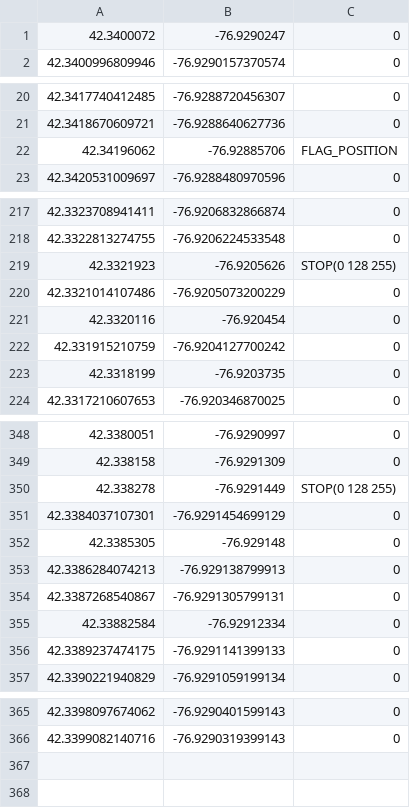
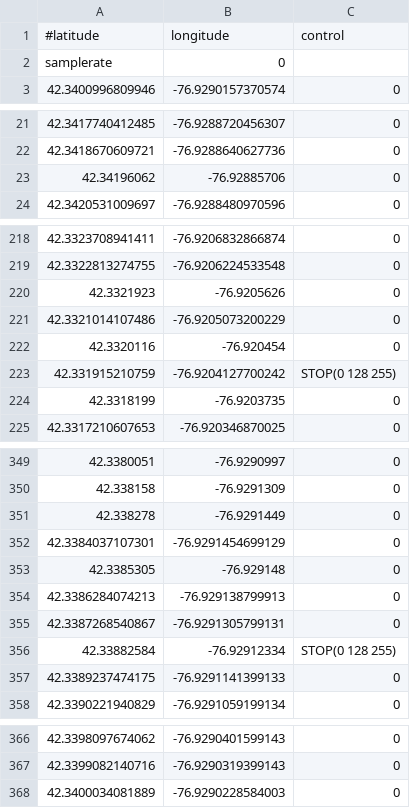
Before and after one commit to sspano01/RaceVoiceStudio, a CSV file: RaceVoice/bin/Release/Tracks/Watkins_Glen_Short.csv, drawn as a sheet; only a part is shown, gaps mark what is left out; the diff covers the shown part only.

Commit message:
fixup license for no check flag

```diff
--- a/RaceVoice/bin/Release/Tracks/Watkins_Glen_Short.csv
+++ b/RaceVoice/bin/Release/Tracks/Watkins_Glen_Short.csv
@@ -1,2 +1,3 @@
-42.3400072,-76.9290247,0
+#latitude,longitude,control
+samplerate,0
 42.3400996809946,-76.9290157370574,0
@@ -21,3 +22,3 @@
 42.3418670609721,-76.9288640627736,0
-42.34196062,-76.92885706,FLAG_POSITION
+42.34196062,-76.92885706,0
 42.3420531009697,-76.9288480970596,0
@@ -218,6 +219,6 @@
 42.3322813274755,-76.9206224533548,0
-42.3321923,-76.9205626,STOP(0 128 255)
+42.3321923,-76.9205626,0
 42.3321014107486,-76.9205073200229,0
 42.3320116,-76.920454,0
-42.331915210759,-76.9204127700242,0
+42.331915210759,-76.9204127700242,STOP(0 128 255)
 42.3318199,-76.9203735,0
@@ -349,3 +350,3 @@
 42.338158,-76.9291309,0
-42.338278,-76.9291449,STOP(0 128 255)
+42.338278,-76.9291449,0
 42.3384037107301,-76.9291454699129,0
@@ -354,3 +355,3 @@
 42.3387268540867,-76.9291305799131,0
-42.33882584,-76.92912334,0
+42.33882584,-76.92912334,STOP(0 128 255)
 42.3389237474175,-76.9291141399133,0
@@ -366 +367,2 @@
 42.3399082140716,-76.9290319399143,0
+42.3400034081889,-76.9290228584003,0
```
Also changed, not shown: 8 edited cells elsewhere in this file, 23 other files.
